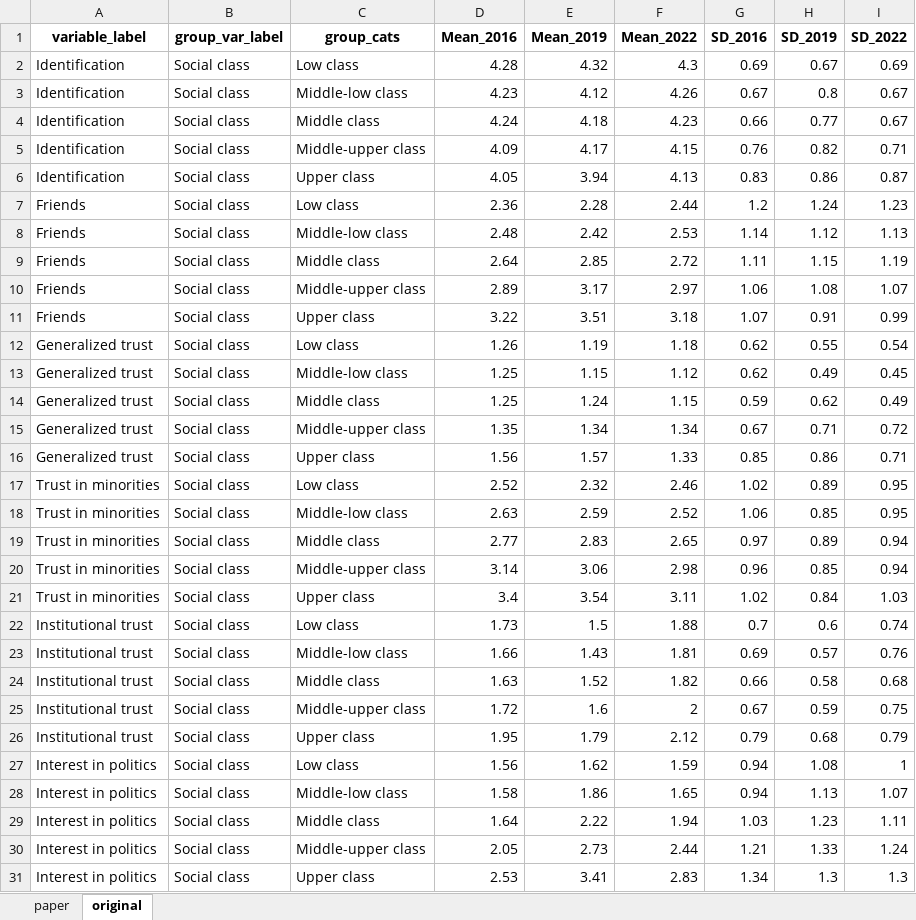
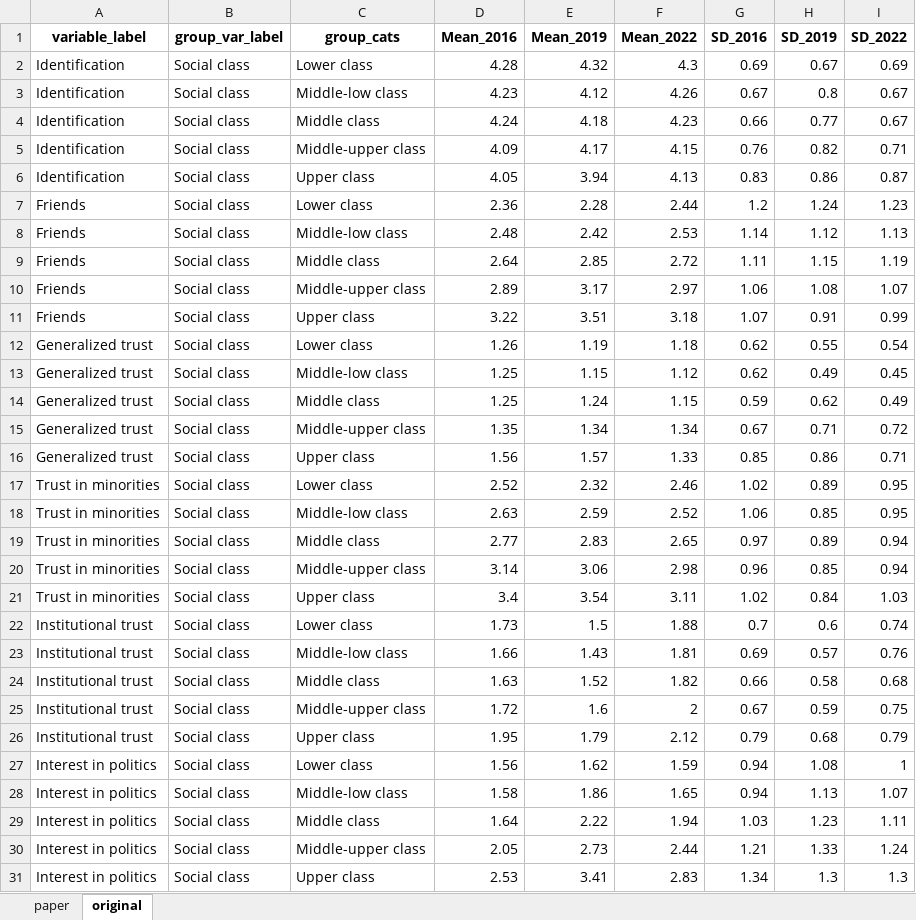
Before and after one commit to Martin-Venegas-M/seg-apeg, an Excel workbook: output/tables/bitab1.xlsx, sheet original, drawn as a sheet; only a part is shown; values as stored, in another font and other column widths than the file's, no borders; the diff covers the shown part only; the diff names each change by its address in the sheet, - before the commit and + after, or states it on an @@ line.

```diff
--- a/output/tables/bitab1.xlsx (sheet original)
+++ b/output/tables/bitab1.xlsx (sheet original)
-C2 (group_cats): Low class
+C2 (group_cats): Lower class
-C7 (group_cats): Low class
+C7 (group_cats): Lower class
-C12 (group_cats): Low class
+C12 (group_cats): Lower class
-C17 (group_cats): Low class
+C17 (group_cats): Lower class
-C22 (group_cats): Low class
+C22 (group_cats): Lower class
-C27 (group_cats): Low class
+C27 (group_cats): Lower class
```
Also changed, not shown: 8 edited cells elsewhere in this sheet, sheet paper, 1 other file.
